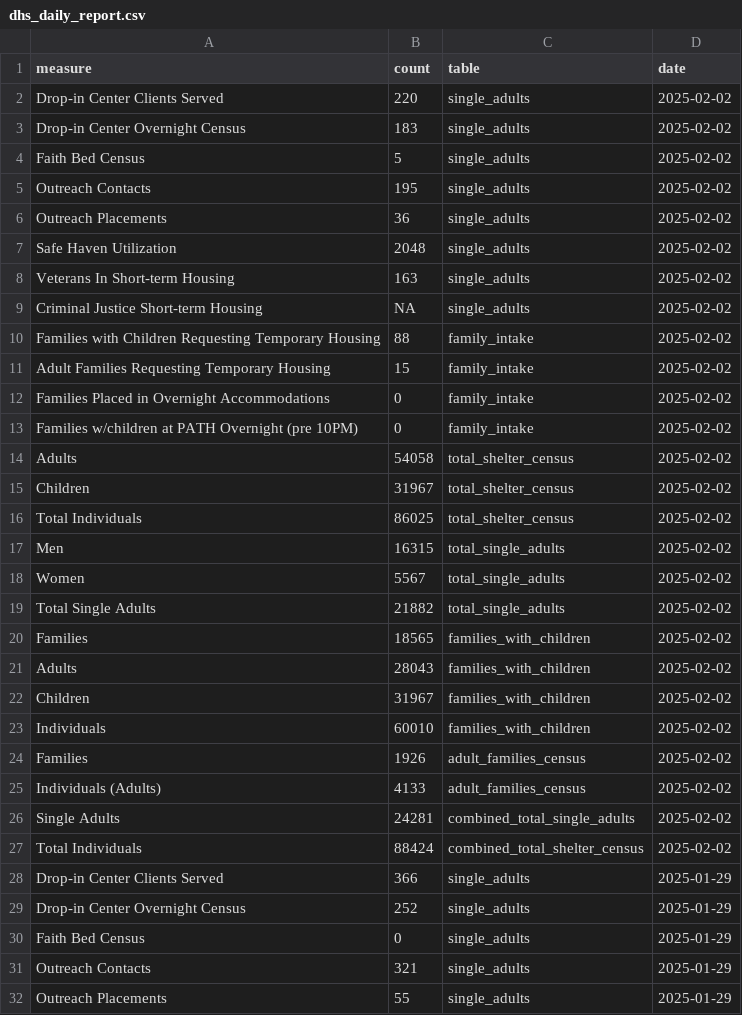
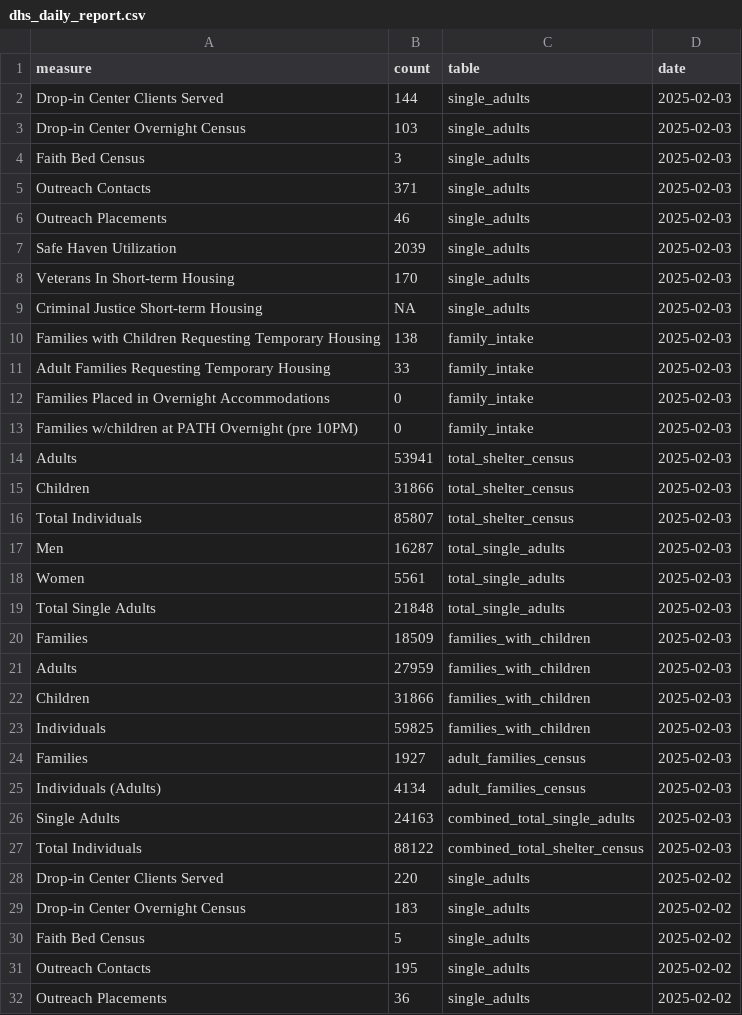
Before and after one commit to anesta95/nyc_shelter_count, a CSV file: data/dhs_daily_report.csv, drawn as a sheet; only a part is shown; the shorter side is filled out with more unchanged rows; the diff names each change by its address in the sheet, - before the commit and + after, or states it on an @@ line.

```diff
--- a/data/dhs_daily_report.csv
+++ b/data/dhs_daily_report.csv
+row 2: Drop-in Center Clients Served | 144 | single_adults | 2025-02-03
+row 3: Drop-in Center Overnight Census | 103 | single_adults | 2025-02-03
+row 4: Faith Bed Census | 3 | single_adults | 2025-02-03
+row 5: Outreach Contacts | 371 | single_adults | 2025-02-03
+row 6: Outreach Placements | 46 | single_adults | 2025-02-03
+row 7: Safe Haven Utilization | 2039 | single_adults | 2025-02-03
+row 8: Veterans In Short-term Housing | 170 | single_adults | 2025-02-03
+row 9: Criminal Justice Short-term Housing | NA | single_adults | 2025-02-03
+row 10: Families with Children Requesting Temporary Housing | 138 | family_intake | 2025-02-03
+row 11: Adult Families Requesting Temporary Housing | 33 | family_intake | 2025-02-03
+row 12: Families Placed in Overnight Accommodations | 0 | family_intake | 2025-02-03
+row 13: Families w/children at PATH Overnight (pre 10PM) | 0 | family_intake | 2025-02-03
+row 14: Adults | 53941 | total_shelter_census | 2025-02-03
+row 15: Children | 31866 | total_shelter_census | 2025-02-03
+row 16: Total Individuals | 85807 | total_shelter_census | 2025-02-03
+row 17: Men | 16287 | total_single_adults | 2025-02-03
+row 18: Women | 5561 | total_single_adults | 2025-02-03
+row 19: Total Single Adults | 21848 | total_single_adults | 2025-02-03
+row 20: Families | 18509 | families_with_children | 2025-02-03
+row 21: Adults | 27959 | families_with_children | 2025-02-03
+row 22: Children | 31866 | families_with_children | 2025-02-03
+row 23: Individuals | 59825 | families_with_children | 2025-02-03
+row 24: Families | 1927 | adult_families_census | 2025-02-03
+row 25: Individuals (Adults) | 4134 | adult_families_census | 2025-02-03
+row 26: Single Adults | 24163 | combined_total_single_adults | 2025-02-03
+row 27: Total Individuals | 88122 | combined_total_shelter_census | 2025-02-03
```
Also changed, not shown: 2 other files.
